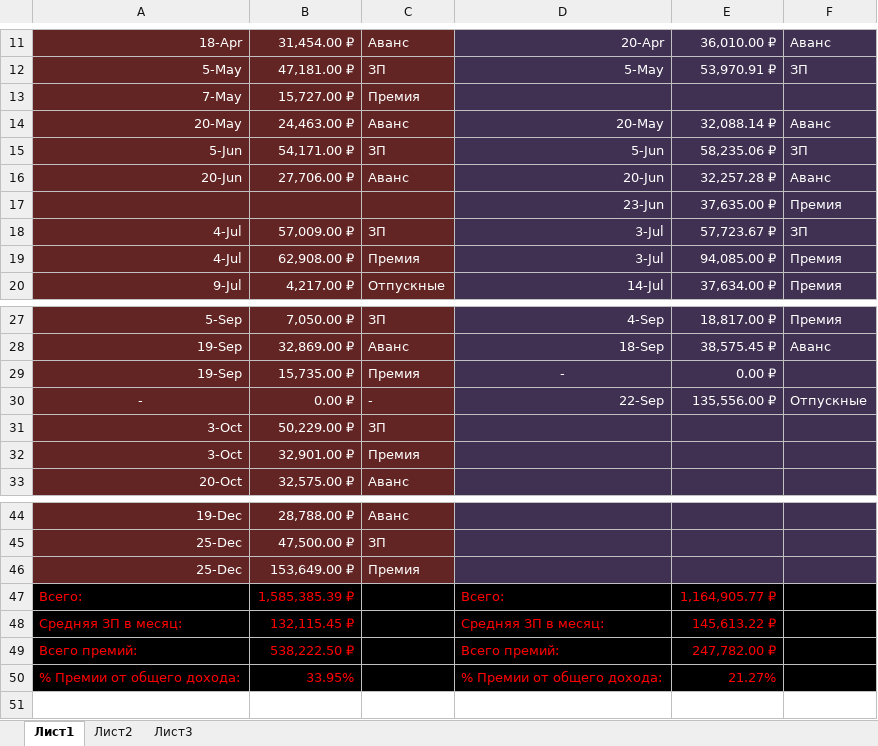
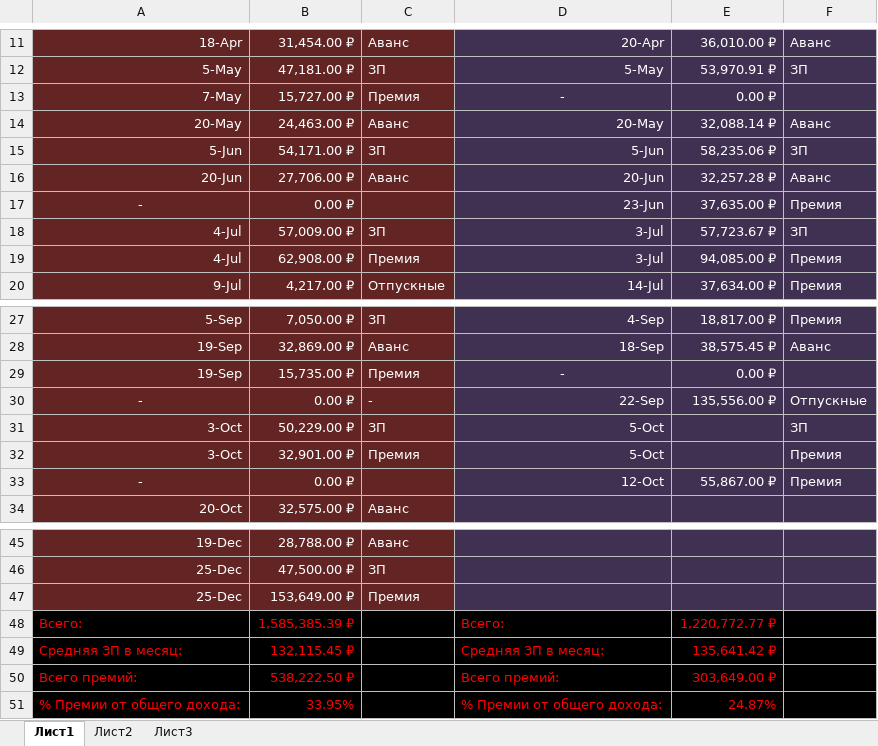
Before and after one commit to EugenySobyanin/Repository_1, an Excel workbook: Другое/2026/Доходы.xlsx, sheet Лист1, drawn as a sheet; only a part is shown, gaps mark what is left out; values as stored, in another font and other column widths than the file's, no borders; addresses are those after the commit; the diff names each change by its address in the sheet, - before the commit and + after, or states it on an @@ line.

Commit message:
Доходы-расходы.

```diff
--- a/Другое/2026/Доходы.xlsx (sheet Лист1)
+++ b/Другое/2026/Доходы.xlsx (sheet Лист1)
-D13: (empty)
+D13: -
-E13: (empty)
+E13: 0.00 ₽
-A17: (empty)
+A17: -
-B17: (empty)
+B17: 0.00 ₽
-D31:D32: (empty)
+D31:D32: 5-Oct
-F31: (empty)
+F31: ЗП
-F32: (empty)
+F32: Премия
+row 33: - | 0.00 ₽ |  | 12-Oct | 55,867.00 ₽ | Премия
-E48: 1,164,905.77 ₽
+E48: 1,220,772.77 ₽
-E49: 145,613.22 ₽
+E49: 135,641.42 ₽
-E50: 247,782.00 ₽
+E50: 303,649.00 ₽
-E51: 21.27%
+E51: 24.87%
```
Also changed, not shown: formulas that keep their value, Другое/2026/Доходы-Расходы.xlsx.
